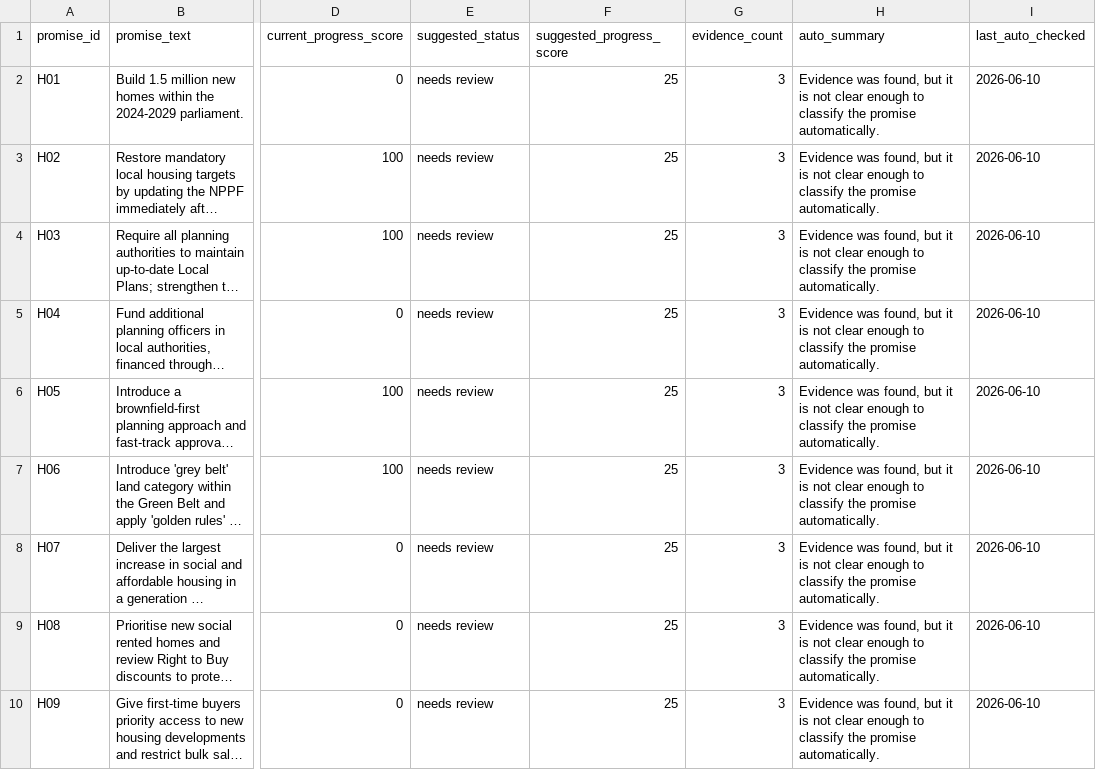
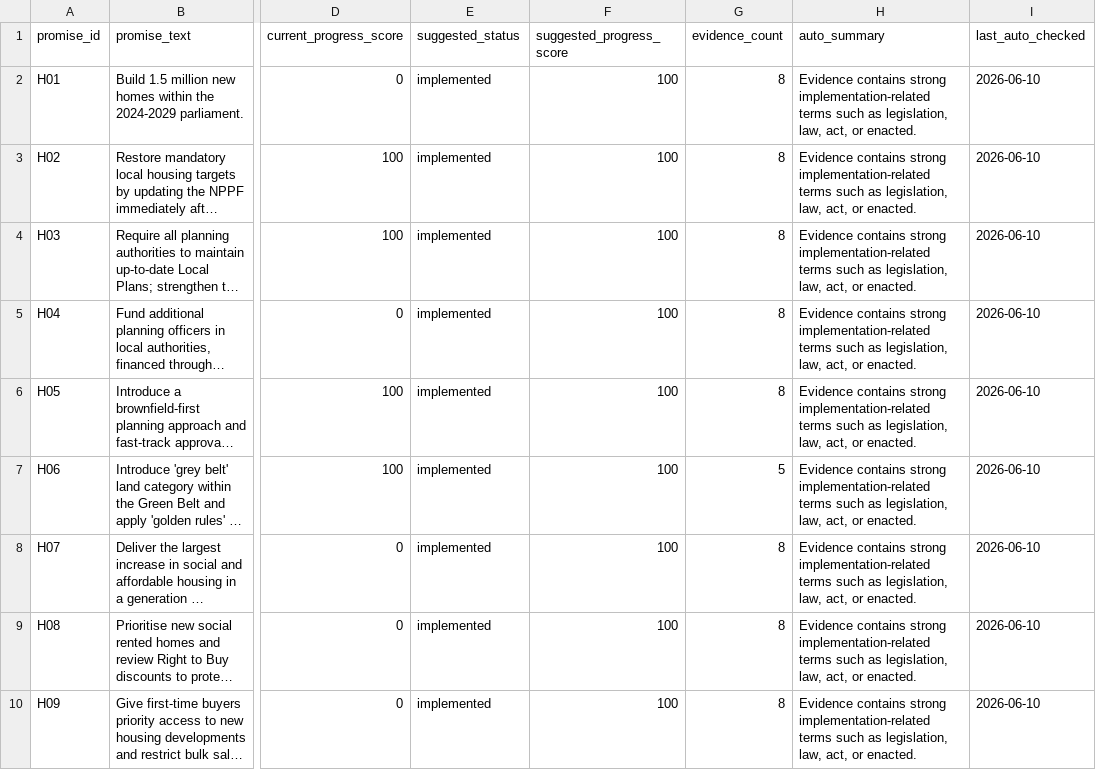
Before and after one commit to darkoutsideale-dev/uk-labour-promise-tracker, a CSV file: promise-tracker-website/data/promise_status_suggestions.csv, drawn as a sheet; only a part is shown, gaps mark what is left out; long unchanged cells end in …; the diff covers the shown part only; the diff names each change by its address in the sheet, - before the commit and + after, or states it on an @@ line.

```diff
--- a/promise-tracker-website/data/promise_status_suggestions.csv
+++ b/promise-tracker-website/data/promise_status_suggestions.csv
-E2:E10 (suggested_status): needs review
+E2:E10 (suggested_status): implemented
-F2:F10 (suggested_progress_score): 25
+F2:F10 (suggested_progress_score): 100
-G2:G6 (evidence_count): 3
+G2:G6 (evidence_count): 8
-H2:H10 (auto_summary): Evidence was found, but it is not clear enough to classify the promise automatically.
+H2:H10 (auto_summary): Evidence contains strong implementation-related terms such as legislation, law, act, or enacted.
-G7 (evidence_count): 3
+G7 (evidence_count): 5
-G8:G10 (evidence_count): 3
+G8:G10 (evidence_count): 8
```
Also changed, not shown: 36 edited cells elsewhere in this file, 9 other files.
